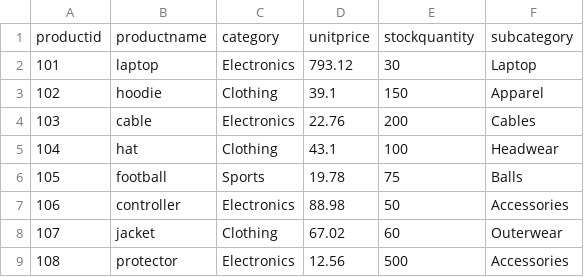
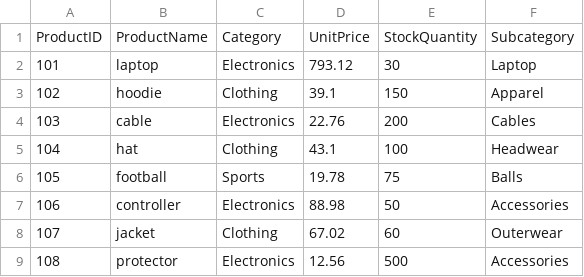
Before and after one commit to AdriannaWebb/smart-store-awebb, a CSV file: data/prepared/products_data_prepared.csv, drawn as a sheet; removed rows and columns are numbered as before the commit, all else as after; the diff names each change by its address in the sheet, - before the commit and + after, or states it on an @@ line.

```diff
--- a/data/prepared/products_data_prepared.csv
+++ b/data/prepared/products_data_prepared.csv
-row 1: productid | productname | category | unitprice | stockquantity | subcategory
+row 1: ProductID | ProductName | Category | UnitPrice | StockQuantity | Subcategory
```
Also changed, not shown: data/prepared/customers_data_prepared.csv, data/prepared/sales_data_prepared.csv, 4 other files.
